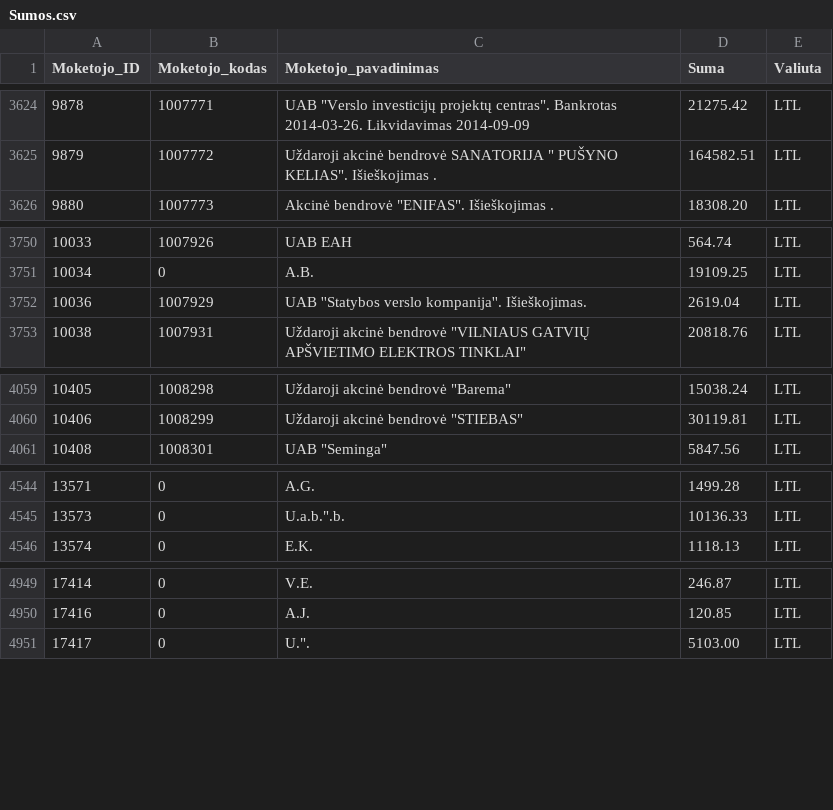
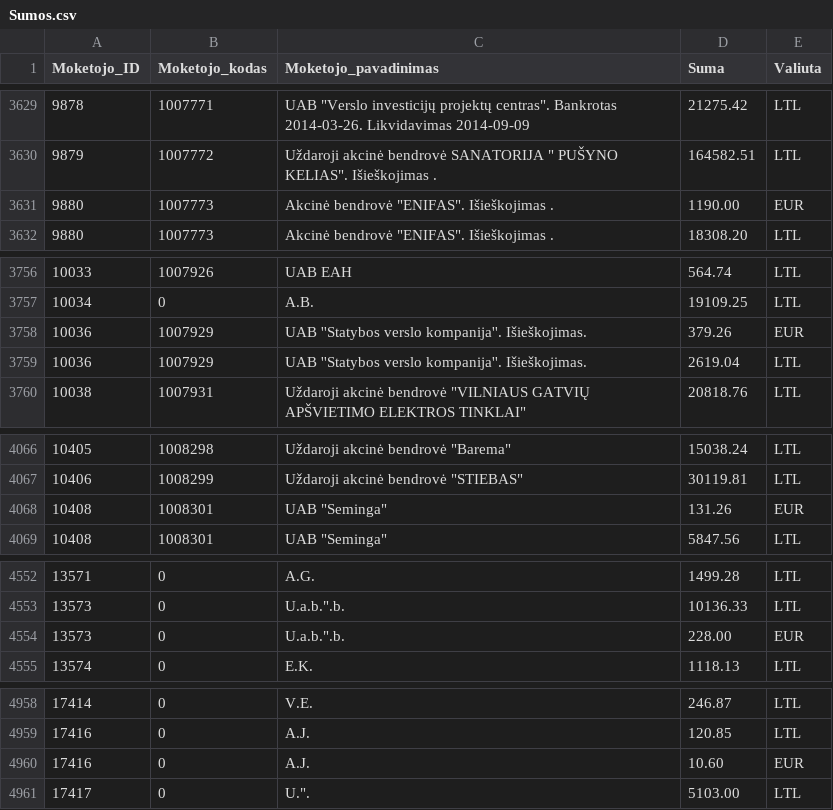
Before and after one commit to vilnius/zemesnuomossutartys, a CSV file: data/Sumos.csv, drawn as a sheet; only a part is shown, gaps mark what is left out; the diff covers the shown part only.

```diff
--- a/data/Sumos.csv
+++ b/data/Sumos.csv
@@ -3625,2 +3630,3 @@
 9879;1007772;Uždaroji akcinė bendrovė SANATORIJA " PUŠYNO KELIAS". Išieškojimas .;164582.51;LTL
+9880;1007773;Akcinė bendrovė "ENIFAS". Išieškojimas .;1190.00;EUR
 9880;1007773;Akcinė bendrovė "ENIFAS". Išieškojimas .;18308.20;LTL
@@ -3751,2 +3757,3 @@
 10034;0;A.B.;19109.25;LTL
+10036;1007929;UAB ''Statybos verslo kompanija''. Išieškojimas.;379.26;EUR
 10036;1007929;UAB ''Statybos verslo kompanija''. Išieškojimas.;2619.04;LTL
@@ -4060,2 +4067,3 @@
 10406;1008299;Uždaroji akcinė bendrovė "STIEBAS";30119.81;LTL
+10408;1008301;UAB "Seminga";131.26;EUR
 10408;1008301;UAB "Seminga";5847.56;LTL
@@ -4545,2 +4553,3 @@
 13573;0;U.a.b.".b.;10136.33;LTL
+13573;0;U.a.b.".b.;228.00;EUR
 13574;0;E.K.;1118.13;LTL
@@ -4950,2 +4959,3 @@
 17416;0;A.J.;120.85;LTL
+17416;0;A.J.;10.60;EUR
 17417;0;U.".;5103.00;LTL
```
Also changed, not shown: 6 added rows and 5 edited cells elsewhere in this file, 1 other file.
